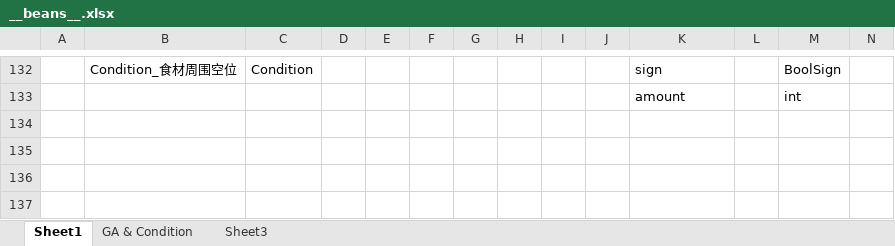
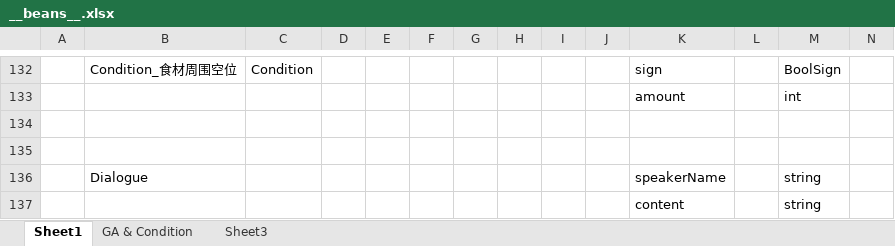
Before and after one commit to Jaeger0624/BBQ-Heaven, an Excel workbook: Config/Datas/__beans__.xlsx, sheet Sheet1, drawn as a sheet; only a part is shown, gaps mark what is left out; values as stored, in another font and other column widths than the file's, no borders; rows hold the shown columns only; the diff names each change by its address in the sheet, - before the commit and + after, or states it on an @@ line.

```diff
--- a/Config/Datas/__beans__.xlsx (sheet Sheet1)
+++ b/Config/Datas/__beans__.xlsx (sheet Sheet1)
+row 134: (empty)
+row 135: (empty)
+row 136:  | Dialogue |  |  |  |  |  |  |  |  | speakerName |  | string
+row 137:  |  |  |  |  |  |  |  |  |  | content |  | string
```
Also changed, not shown: Config/Datas/CardDatas/CardData.xlsx, 26 other files.
